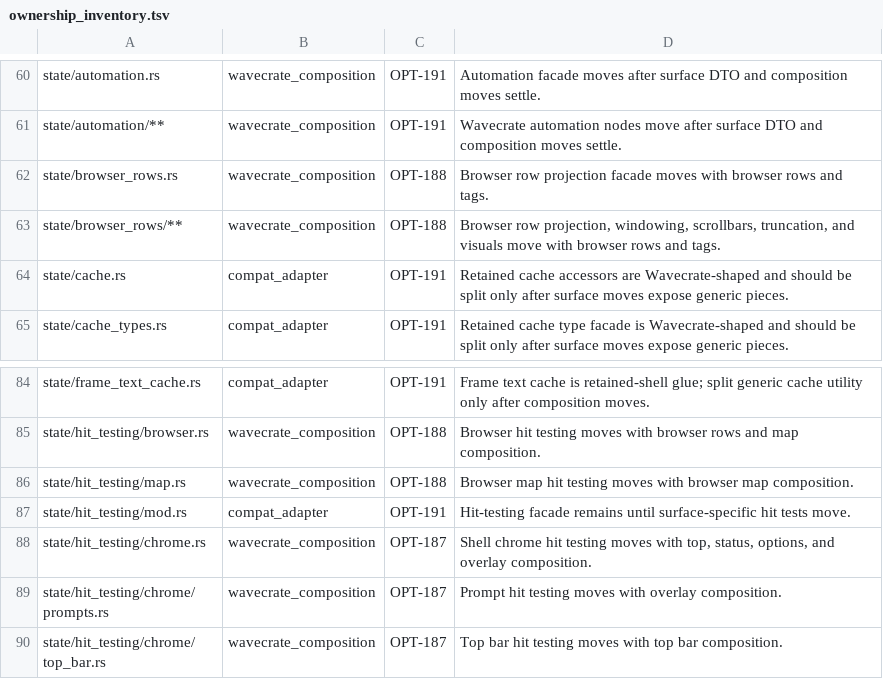
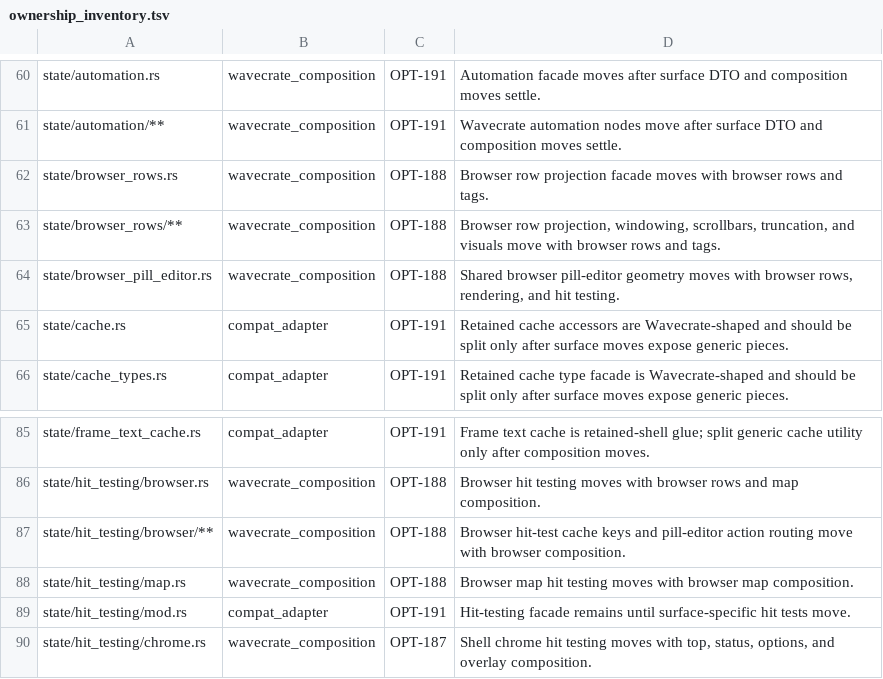
Before and after one commit to PORTALSURFER/wavecrate, a TSV file: src/app_core/native_shell/composition/ownership_inventory.tsv, drawn as a sheet; only a part is shown, gaps mark what is left out; the shorter side is filled out with more unchanged rows.

Commit message:
Share browser pill editor geometry (#512)

```diff
--- a/src/app_core/native_shell/composition/ownership_inventory.tsv
+++ b/src/app_core/native_shell/composition/ownership_inventory.tsv
@@ -63,2 +63,3 @@ state/browser_rows.rs	wavecrate_composition	OPT-188	Browser row projection facad
 state/browser_rows/**	wavecrate_composition	OPT-188	Browser row projection, windowing, scrollbars, truncation, and visuals move with browser rows and tags.
+state/browser_pill_editor.rs	wavecrate_composition	OPT-188	Shared browser pill-editor geometry moves with browser rows, rendering, and hit testing.
 state/cache.rs	compat_adapter	OPT-191	Retained cache accessors are Wavecrate-shaped and should be split only after surface moves expose generic pieces.
@@ -85,2 +86,3 @@ state/frame_text_cache.rs	compat_adapter	OPT-191	Frame text cache is retained-sh
 state/hit_testing/browser.rs	wavecrate_composition	OPT-188	Browser hit testing moves with browser rows and map composition.
+state/hit_testing/browser/**	wavecrate_composition	OPT-188	Browser hit-test cache keys and pill-editor action routing move with browser composition.
 state/hit_testing/map.rs	wavecrate_composition	OPT-188	Browser map hit testing moves with browser map composition.
```
Also changed, not shown: 8 other files.
